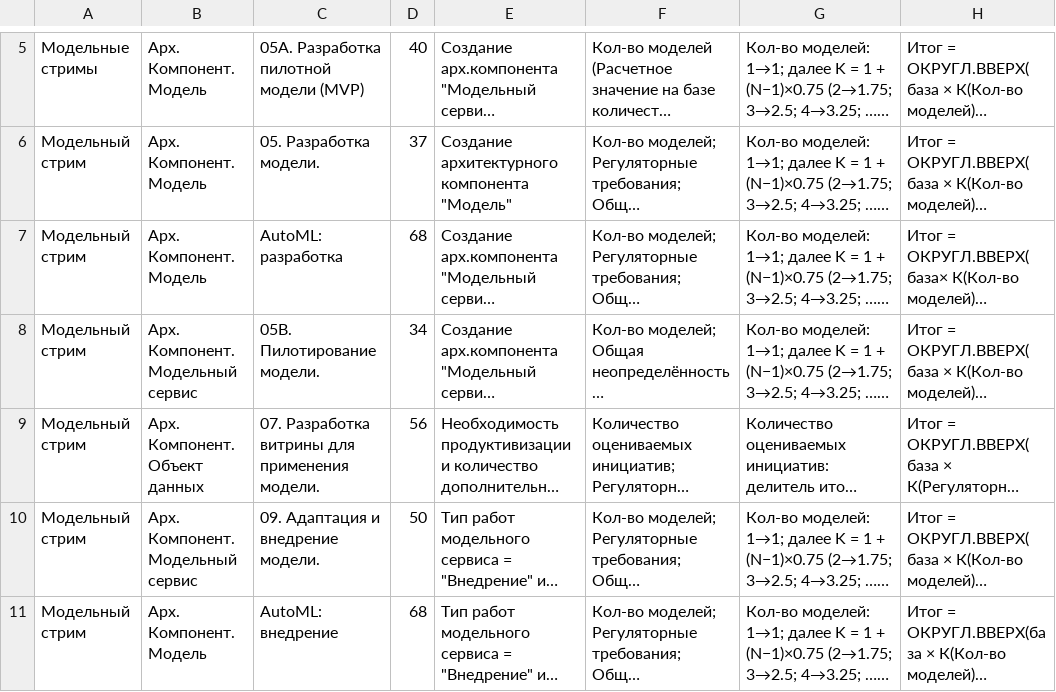
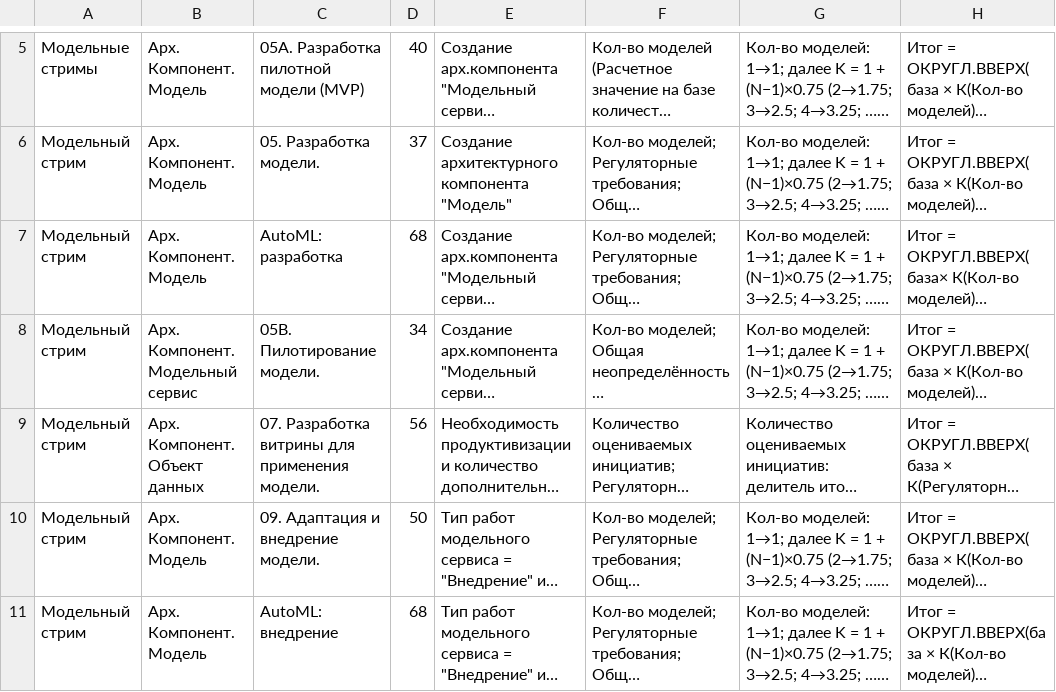
Before and after one commit to Cheburator2023/project2, a CSV file: llm/Типовые работы модельных стримов.csv, drawn as a sheet; only a part is shown, gaps mark what is left out; long unchanged cells end in …; the diff names each change by its address in the sheet, - before the commit and + after, or states it on an @@ line.

```diff
--- a/llm/Типовые работы модельных стримов.csv
+++ b/llm/Типовые работы модельных стримов.csv
-B10: Арх. Компонент. Модельный сервис
+B10: Арх. Компонент. Модель
```
Also changed, not shown: 50 other files.
